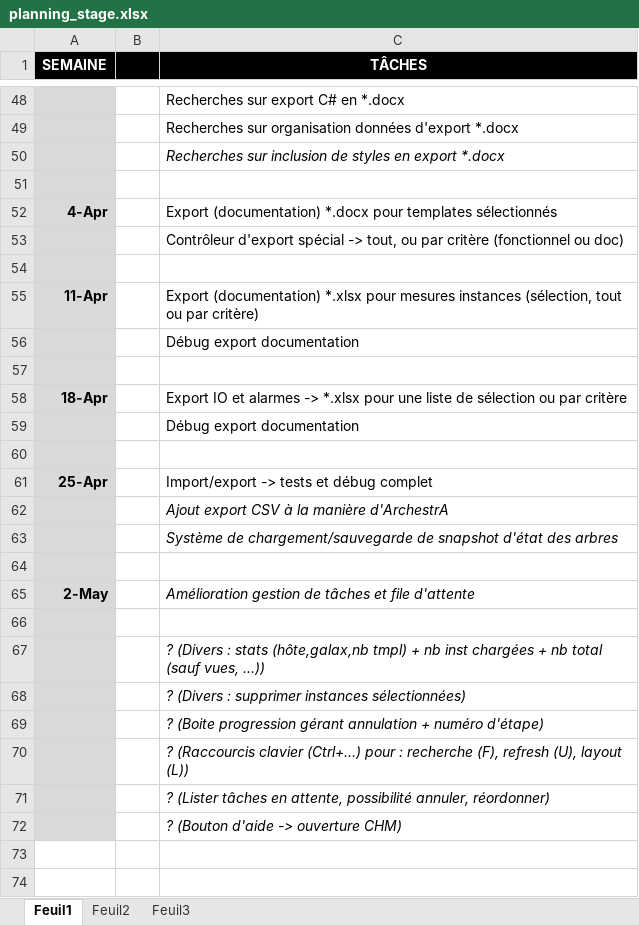
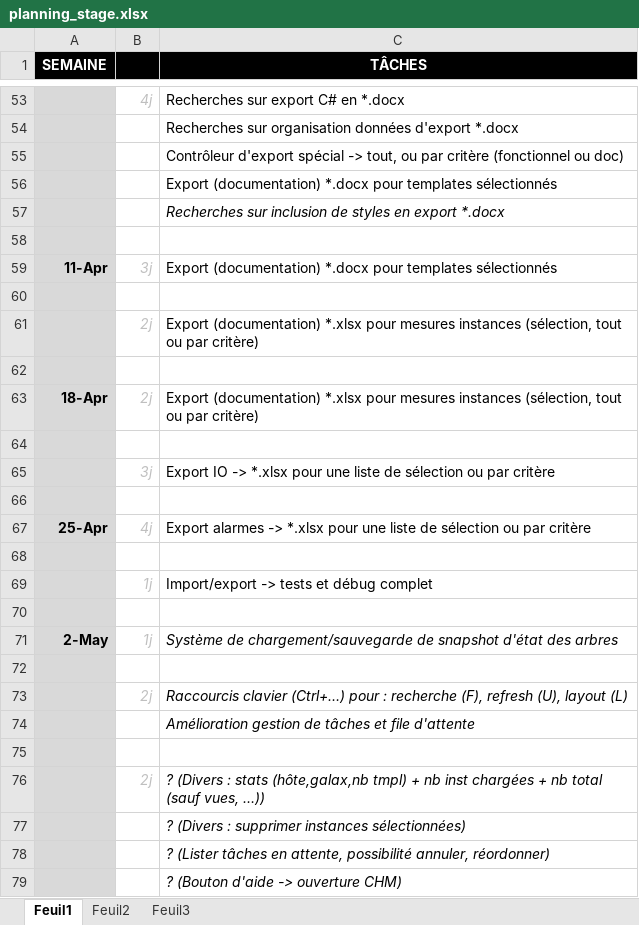
Before and after one commit to vinders/management_export_app_2016, an Excel workbook: planning_stage.xlsx, sheet Feuil1, drawn as a sheet; only a part is shown, gaps mark what is left out; values as stored, in another font and other column widths than the file's, no borders; removed rows and columns are numbered as before the commit, all else as after; the diff covers the shown part only; the diff names each change by its address in the sheet, - before the commit and + after, or states it on an @@ line.

```diff
--- a/planning_stage.xlsx (sheet Feuil1)
+++ b/planning_stage.xlsx (sheet Feuil1)
-B53: (empty)
+B53: 4j
@@ row 53 moved to row 55: Contrôleur d'export spécial -> tout, ou … @@
+row 56:  |  | Export (documentation) *.docx pour templates sélectionnés
-A59 (SEMAINE): 4-Apr
+A59 (SEMAINE): 11-Apr
-B59: (empty)
+B59: 3j
-A61 (SEMAINE): 11-Apr
+A61 (SEMAINE): (empty)
-B61: (empty)
+B61: 2j
-row 56:  |  | Débug export documentation
-row 58: 18-Apr |  | Export IO et alarmes -> *.xlsx pour une liste de sélection ou par critère
-row 59:  |  | Débug export documentation
+row 63: 18-Apr | 2j | Export (documentation) *.xlsx pour mesures instances (sélection, tout ou par critère)
-row 61: 25-Apr |  | Import/export -> tests et débug complet
-row 62:  |  | Ajout export CSV à la manière d'ArchestrA
-row 63:  |  | Système de chargement/sauvegarde de snapshot d'état des arbres
+row 65:  | 3j | Export IO -> *.xlsx pour une liste de sélection ou par critère
-row 65: 2-May |  | Amélioration gestion de tâches et file d'attente
+row 67: 25-Apr | 4j | Export alarmes -> *.xlsx pour une liste de sélection ou par critère
+row 69:  | 1j | Import/export -> tests et débug complet
+row 70: (empty)
+row 71: 2-May | 1j | Système de chargement/sauvegarde de snapshot d'état des arbres
+row 72: (empty)
+row 73:  | 2j | Raccourcis clavier (Ctrl+…) pour : recherche (F), refresh (U), layout (L)
+row 74:  |  | Amélioration gestion de tâches et file d'attente
+row 75: (empty)
-B76: (empty)
+B76: 2j
-row 69:  |  | ? (Boite progression gérant annulation + numéro d'étape)
-row 70:  |  | ? (Raccourcis clavier (Ctrl+…) pour : recherche (F), refresh (U), layout (L))
```
Also changed, not shown: 6 added rows, 1 removed row, 1 moved row, 10 edited cells and cell formats elsewhere in this sheet.
